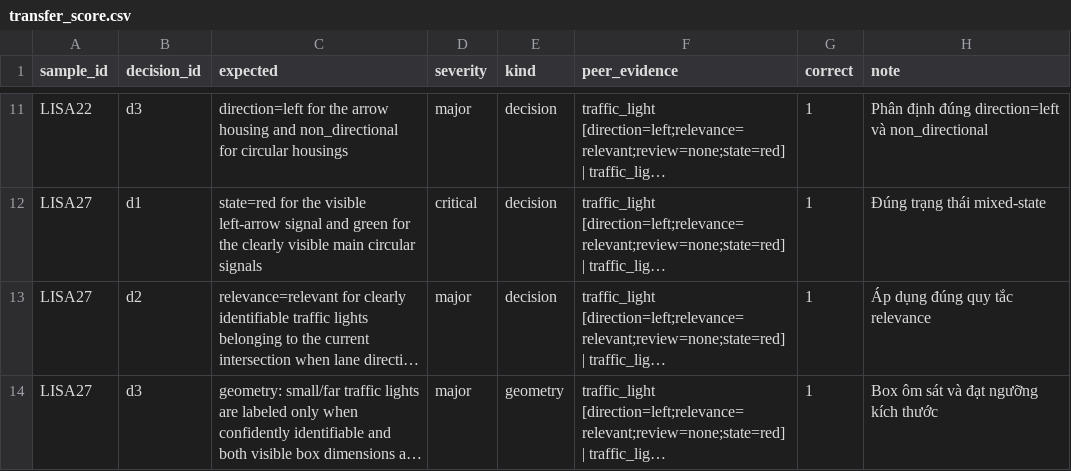
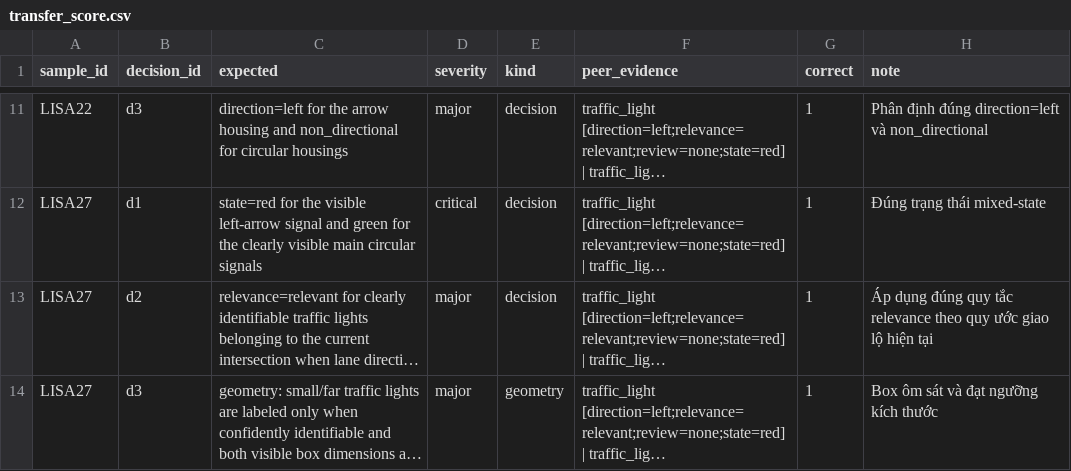
Before and after one commit to letuan2k2/K4-DAY9-le-tuan-anh-2A202602066, a CSV file: guideline-challenge/project/07_blind_handoff/transfer_score.csv, drawn as a sheet; only a part is shown, gaps mark what is left out; long unchanged cells end in …; the diff names each change by its address in the sheet, - before the commit and + after, or states it on an @@ line.

```diff
--- a/guideline-challenge/project/07_blind_handoff/transfer_score.csv
+++ b/guideline-challenge/project/07_blind_handoff/transfer_score.csv
-H13 (note): Áp dụng đúng quy tắc relevance
+H13 (note): Áp dụng đúng quy tắc relevance theo quy ước giao lộ hiện tại
```
Also changed, not shown: 5 other files.
